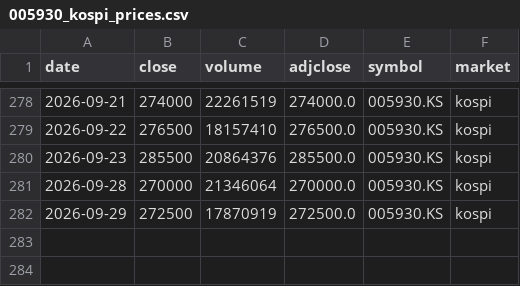
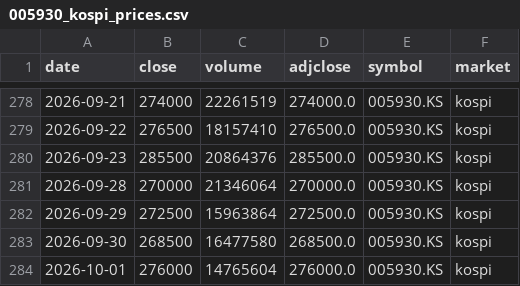
Before and after one commit to sjeon87/samsung-price, a CSV file: data/005930_kospi_prices.csv, drawn as a sheet; only a part is shown, gaps mark what is left out.

```diff
--- a/data/005930_kospi_prices.csv
+++ b/data/005930_kospi_prices.csv
@@ -281,2 +281,4 @@ date,close,volume,adjclose,symbol,market
 2026-09-28,270000,21346064,270000.0,005930.KS,kospi
-2026-09-29,272500,17870919,272500.0,005930.KS,kospi
+2026-09-29,272500,15963864,272500.0,005930.KS,kospi
+2026-09-30,268500,16477580,268500.0,005930.KS,kospi
+2026-10-01,276000,14765604,276000.0,005930.KS,kospi
```
Also changed, not shown: data/005930_kospi_psu.csv, data/005930_kospi_vwap.csv.
